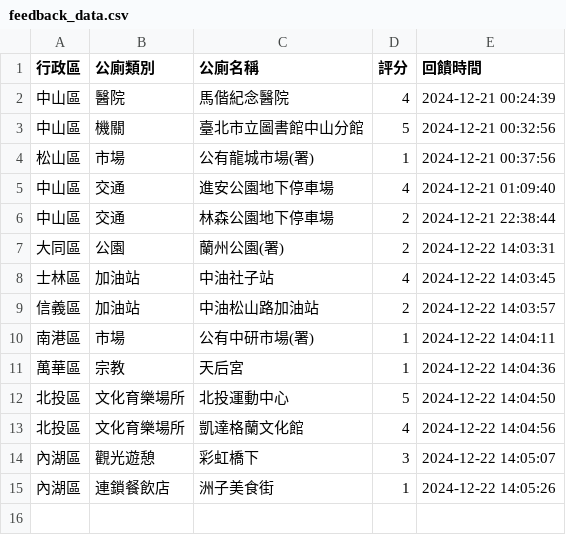
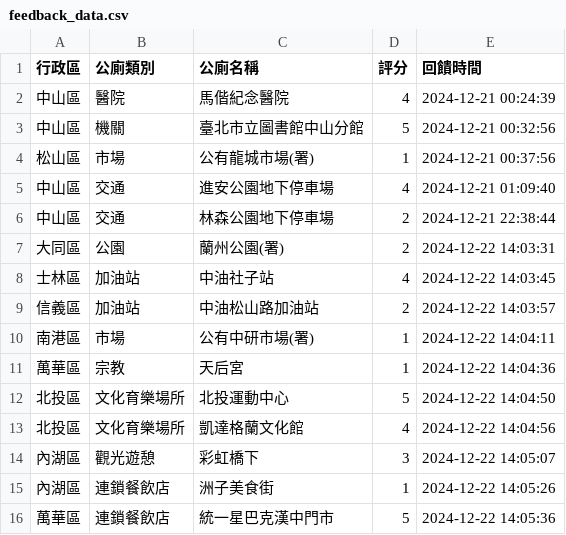
Before and after one commit to yk-lin1021/113-1gis, a CSV file: feedback_data.csv, drawn as a sheet.

Commit message:
更新回饋資料

```diff
--- a/feedback_data.csv
+++ b/feedback_data.csv
@@ -15 +15,2 @@
 內湖區,連鎖餐飲店,洲子美食街,1,2024-12-22 14:05:26
+萬華區,連鎖餐飲店,統一星巴克漢中門市,5,2024-12-22 14:05:36
```
